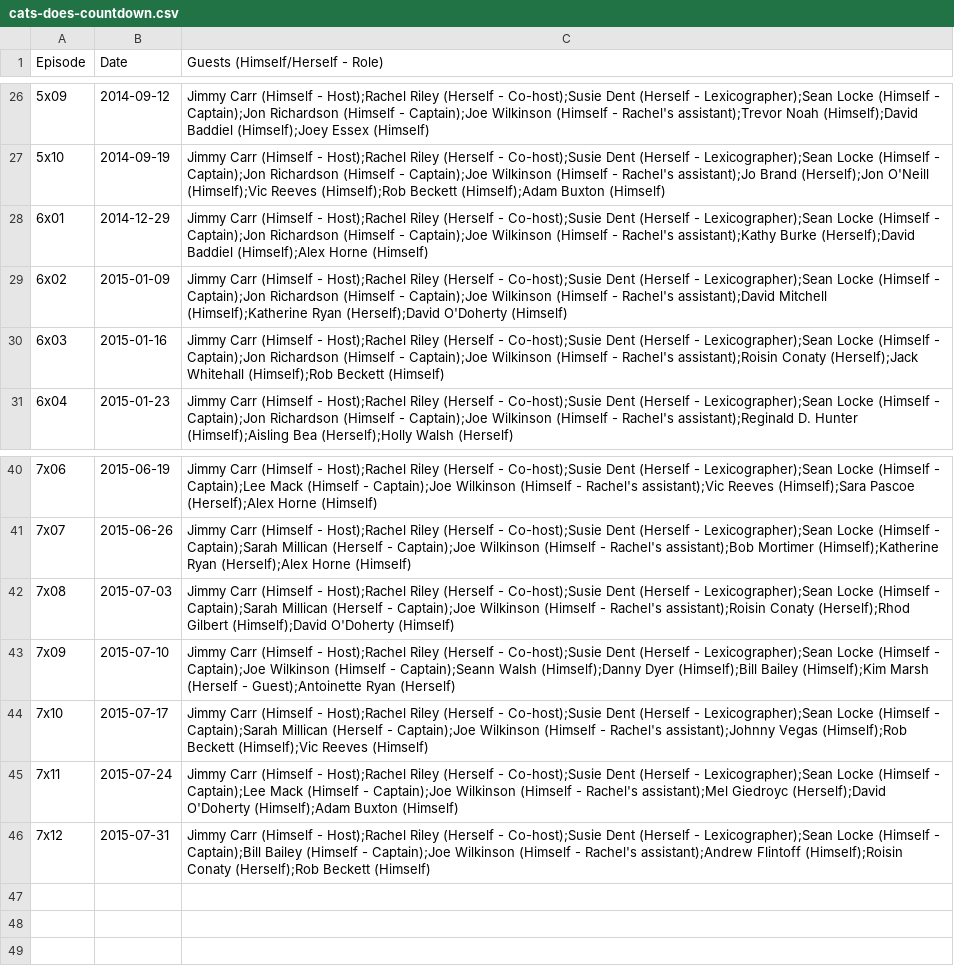
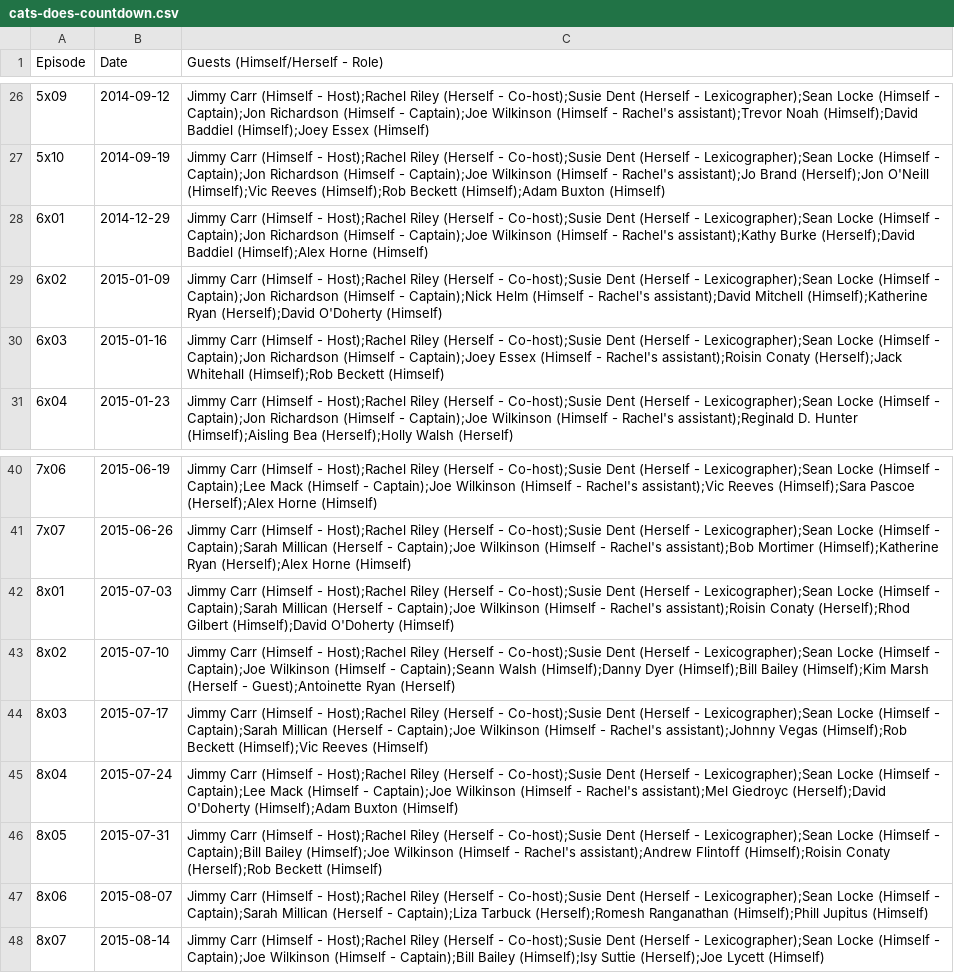
Before and after one commit to slowe/panelshows, a CSV file: data/cats-does-countdown.csv, drawn as a sheet; only a part is shown, gaps mark what is left out.

```diff
--- a/data/cats-does-countdown.csv
+++ b/data/cats-does-countdown.csv
@@ -28,4 +28,4 @@ Episode,Date,Guests (Himself/Herself - Role)
 6x01,2014-12-29,Jimmy Carr (Himself - Host);Rachel Riley (Herself - Co-host);Susie Dent (Herself - Lexicographer);Sean Locke (Himself - Captain);Jon Richardson (Himself - Captain);Joe Wilkinson (Himself - Rachel's assistant);Kathy Burke (Herself);David Baddiel (Himself);Alex Horne (Himself)
-6x02,2015-01-09,Jimmy Carr (Himself - Host);Rachel Riley (Herself - Co-host);Susie Dent (Herself - Lexicographer);Sean Locke (Himself - Captain);Jon Richardson (Himself - Captain);Joe Wilkinson (Himself - Rachel's assistant);David Mitchell (Himself);Katherine Ryan (Herself);David O'Doherty (Himself)
-6x03,2015-01-16,Jimmy Carr (Himself - Host);Rachel Riley (Herself - Co-host);Susie Dent (Herself - Lexicographer);Sean Locke (Himself - Captain);Jon Richardson (Himself - Captain);Joe Wilkinson (Himself - Rachel's assistant);Roisin Conaty (Herself);Jack Whitehall (Himself);Rob Beckett (Himself)
+6x02,2015-01-09,Jimmy Carr (Himself - Host);Rachel Riley (Herself - Co-host);Susie Dent (Herself - Lexicographer);Sean Locke (Himself - Captain);Jon Richardson (Himself - Captain);Nick Helm (Himself - Rachel's assistant);David Mitchell (Himself);Katherine Ryan (Herself);David O'Doherty (Himself)
+6x03,2015-01-16,Jimmy Carr (Himself - Host);Rachel Riley (Herself - Co-host);Susie Dent (Herself - Lexicographer);Sean Locke (Himself - Captain);Jon Richardson (Himself - Captain);Joey Essex (Himself - Rachel's assistant);Roisin Conaty (Herself);Jack Whitehall (Himself);Rob Beckett (Himself)
 6x04,2015-01-23,Jimmy Carr (Himself - Host);Rachel Riley (Herself - Co-host);Susie Dent (Herself - Lexicographer);Sean Locke (Himself - Captain);Jon Richardson (Himself - Captain);Joe Wilkinson (Himself - Rachel's assistant);Reginald D. Hunter (Himself);Aisling Bea (Herself);Holly Walsh (Herself)
@@ -41,6 +41,8 @@ Episode,Date,Guests (Himself/Herself - Role)
 7x07,2015-06-26,Jimmy Carr (Himself - Host);Rachel Riley (Herself - Co-host);Susie Dent (Herself - Lexicographer);Sean Locke (Himself - Captain);Sarah Millican (Herself - Captain);Joe Wilkinson (Himself - Rachel's assistant);Bob Mortimer (Himself);Katherine Ryan (Herself);Alex Horne (Himself)
-7x08,2015-07-03,Jimmy Carr (Himself - Host);Rachel Riley (Herself - Co-host);Susie Dent (Herself - Lexicographer);Sean Locke (Himself - Captain);Sarah Millican (Herself - Captain);Joe Wilkinson (Himself - Rachel's assistant);Roisin Conaty (Herself);Rhod Gilbert (Himself);David O'Doherty (Himself)
-7x09,2015-07-10,Jimmy Carr (Himself - Host);Rachel Riley (Herself - Co-host);Susie Dent (Herself - Lexicographer);Sean Locke (Himself - Captain);Joe Wilkinson (Himself - Captain);Seann Walsh (Himself);Danny Dyer (Himself);Bill Bailey (Himself);Kim Marsh (Herself - Guest);Antoinette Ryan (Herself)
-7x10,2015-07-17,Jimmy Carr (Himself - Host);Rachel Riley (Herself - Co-host);Susie Dent (Herself - Lexicographer);Sean Locke (Himself - Captain);Sarah Millican (Herself - Captain);Joe Wilkinson (Himself - Rachel's assistant);Johnny Vegas (Himself);Rob Beckett (Himself);Vic Reeves (Himself)
-7x11,2015-07-24,Jimmy Carr (Himself - Host);Rachel Riley (Herself - Co-host);Susie Dent (Herself - Lexicographer);Sean Locke (Himself - Captain);Lee Mack (Himself - Captain);Joe Wilkinson (Himself - Rachel's assistant);Mel Giedroyc (Herself);David O'Doherty (Himself);Adam Buxton (Himself)
-7x12,2015-07-31,Jimmy Carr (Himself - Host);Rachel Riley (Herself - Co-host);Susie Dent (Herself - Lexicographer);Sean Locke (Himself - Captain);Bill Bailey (Himself - Captain);Joe Wilkinson (Himself - Rachel's assistant);Andrew Flintoff (Himself);Roisin Conaty (Herself);Rob Beckett (Himself)
+8x01,2015-07-03,Jimmy Carr (Himself - Host);Rachel Riley (Herself - Co-host);Susie Dent (Herself - Lexicographer);Sean Locke (Himself - Captain);Sarah Millican (Herself - Captain);Joe Wilkinson (Himself - Rachel's assistant);Roisin Conaty (Herself);Rhod Gilbert (Himself);David O'Doherty (Himself)
+8x02,2015-07-10,Jimmy Carr (Himself - Host);Rachel Riley (Herself - Co-host);Susie Dent (Herself - Lexicographer);Sean Locke (Himself - Captain);Joe Wilkinson (Himself - Captain);Seann Walsh (Himself);Danny Dyer (Himself);Bill Bailey (Himself);Kim Marsh (Herself - Guest);Antoinette Ryan (Herself)
+8x03,2015-07-17,Jimmy Carr (Himself - Host);Rachel Riley (Herself - Co-host);Susie Dent (Herself - Lexicographer);Sean Locke (Himself - Captain);Sarah Millican (Herself - Captain);Joe Wilkinson (Himself - Rachel's assistant);Johnny Vegas (Himself);Rob Beckett (Himself);Vic Reeves (Himself)
+8x04,2015-07-24,Jimmy Carr (Himself - Host);Rachel Riley (Herself - Co-host);Susie Dent (Herself - Lexicographer);Sean Locke (Himself - Captain);Lee Mack (Himself - Captain);Joe Wilkinson (Himself - Rachel's assistant);Mel Giedroyc (Herself);David O'Doherty (Himself);Adam Buxton (Himself)
+8x05,2015-07-31,Jimmy Carr (Himself - Host);Rachel Riley (Herself - Co-host);Susie Dent (Herself - Lexicographer);Sean Locke (Himself - Captain);Bill Bailey (Himself);Joe Wilkinson (Himself - Rachel's assistant);Andrew Flintoff (Himself);Roisin Conaty (Herself);Rob Beckett (Himself)
+8x06,2015-08-07,Jimmy Carr (Himself - Host);Rachel Riley (Herself - Co-host);Susie Dent (Herself - Lexicographer);Sean Locke (Himself - Captain);Sarah Millican (Herself - Captain);Liza Tarbuck (Herself);Romesh Ranganathan (Himself);Phill Jupitus (Himself)
+8x07,2015-08-14,Jimmy Carr (Himself - Host);Rachel Riley (Herself - Co-host);Susie Dent (Herself - Lexicographer);Sean Locke (Himself - Captain);Joe Wilkinson (Himself - Captain);Bill Bailey (Himself);Isy Suttie (Herself);Joe Lycett (Himself)
```
Also changed, not shown: 1 other file.
